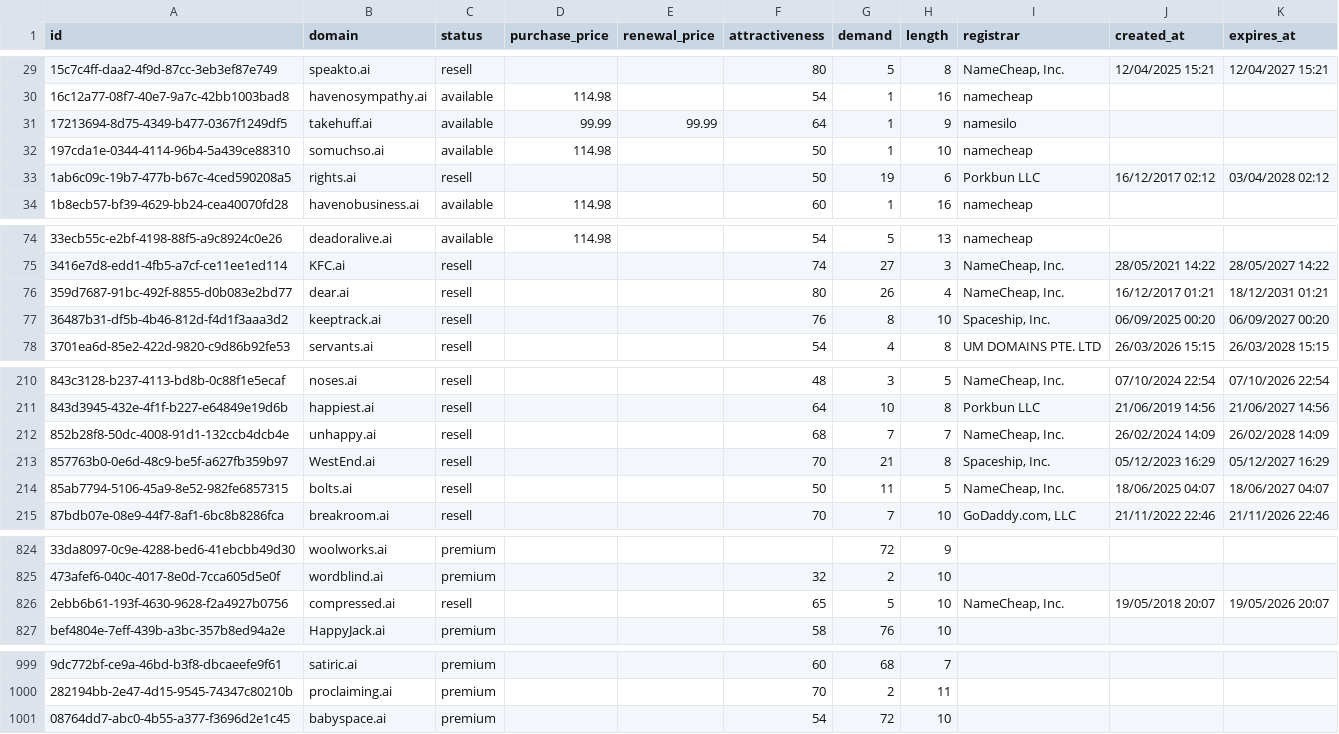
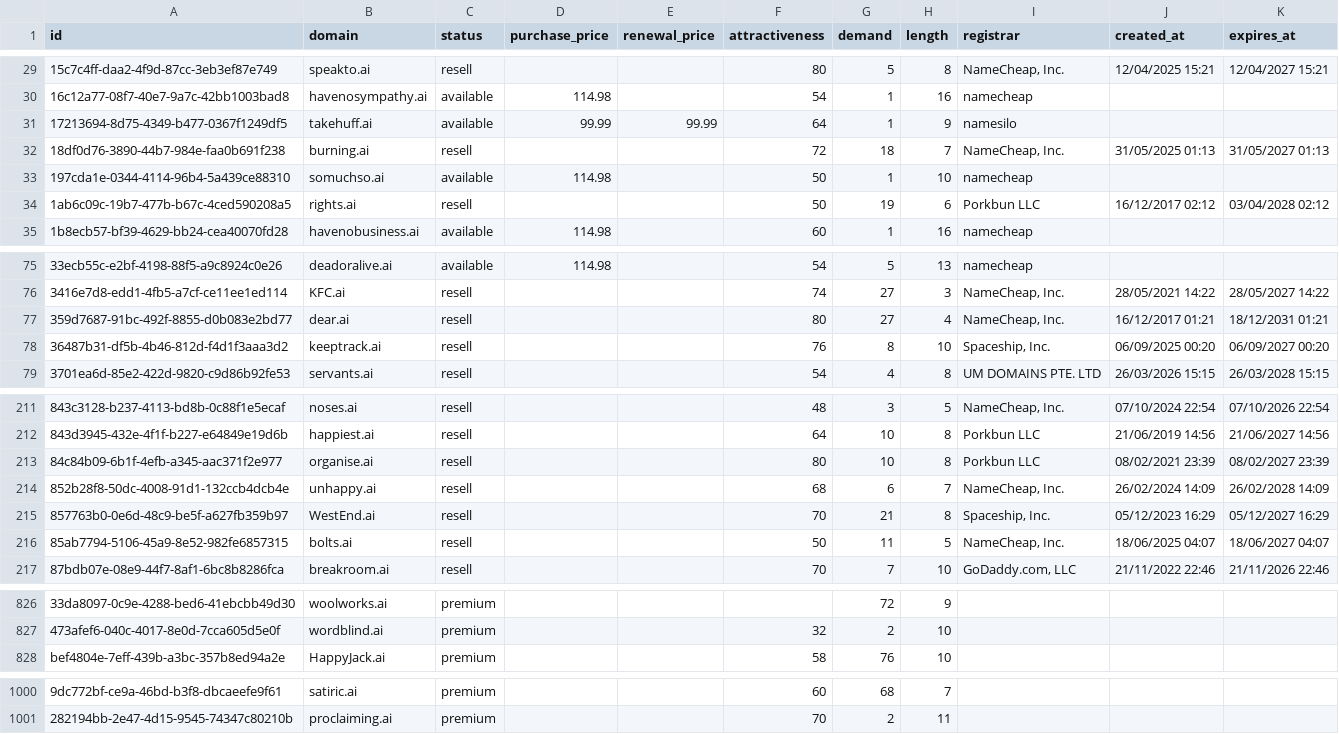
Before and after one commit to UniqueDomains/ai-oneword-domains, a CSV file: ai.csv, drawn as a sheet; only a part is shown, gaps mark what is left out; removed rows and columns are numbered as before the commit, all else as after; the diff covers the shown part only; the diff names each change by its address in the sheet, - before the commit and + after, or states it on an @@ line.

Commit message:
Domains update

```diff
--- a/ai.csv
+++ b/ai.csv
+row 32: 18df0d76-3890-44b7-984e-faa0b691f238 | burning.ai | resell |  |  | 72 | 18 | 7 | NameCheap, Inc. | 31/05/2025 01:13 | 31/05/2027 01:13
-G77 (demand): 26
+G77 (demand): 27
+row 213: 84c84b09-6b1f-4efb-a345-aac371f2e977 | organise.ai | resell |  |  | 80 | 10 | 8 | Porkbun LLC | 08/02/2021 23:39 | 08/02/2027 23:39
-G214 (demand): 7
+G214 (demand): 6
-row 826: 2ebb6b61-193f-4630-9628-f2a4927b0756 | compressed.ai | resell |  |  | 65 | 5 | 10 | NameCheap, Inc. | 19/05/2018 20:07 | 19/05/2026 20:07
-row 1001: 08764dd7-abc0-4b55-a377-f3696d2e1c45 | babyspace.ai | premium |  |  | 54 | 72 | 10
```
Also changed, not shown: 2 edited cells elsewhere in this file, 4 other files.
